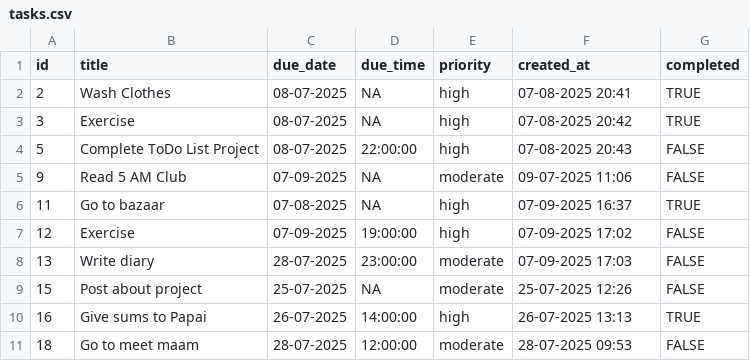
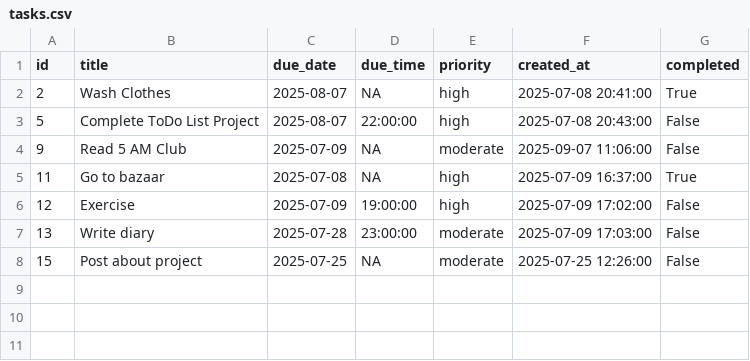
Before and after one commit to ab23ms233/To-Do-List, a CSV file: tasks.csv, drawn as a sheet.

Commit message:
Update: tasks.csv

```diff
--- a/tasks.csv
+++ b/tasks.csv
@@ -1,11 +1,8 @@
 id,title,due_date,due_time,priority,created_at,completed
-2,Wash Clothes,08-07-2025,NA,high,07-08-2025 20:41,TRUE
-3,Exercise,08-07-2025,NA,high,07-08-2025 20:42,TRUE
-5,Complete ToDo List Project,08-07-2025,22:00:00,high,07-08-2025 20:43,FALSE
-9,Read 5 AM Club,07-09-2025,NA,moderate,09-07-2025 11:06,FALSE
-11,Go to bazaar,07-08-2025,NA,high,07-09-2025 16:37,TRUE
-12,Exercise,07-09-2025,19:00:00,high,07-09-2025 17:02,FALSE
-13,Write diary,28-07-2025,23:00:00,moderate,07-09-2025 17:03,FALSE
-15,Post about project,25-07-2025,NA,moderate,25-07-2025 12:26,FALSE
-16,Give sums to Papai,26-07-2025,14:00:00,high,26-07-2025 13:13,TRUE
-18,Go to meet maam,28-07-2025,12:00:00,moderate,28-07-2025 09:53,FALSE
+2,Wash Clothes,2025-08-07,NA,high,2025-07-08 20:41:00,True
+5,Complete ToDo List Project,2025-08-07,22:00:00,high,2025-07-08 20:43:00,False
+9,Read 5 AM Club,2025-07-09,NA,moderate,2025-09-07 11:06:00,False
+11,Go to bazaar,2025-07-08,NA,high,2025-07-09 16:37:00,True
+12,Exercise,2025-07-09,19:00:00,high,2025-07-09 17:02:00,False
+13,Write diary,2025-07-28,23:00:00,moderate,2025-07-09 17:03:00,False
+15,Post about project,2025-07-25,NA,moderate,2025-07-25 12:26:00,False
```
